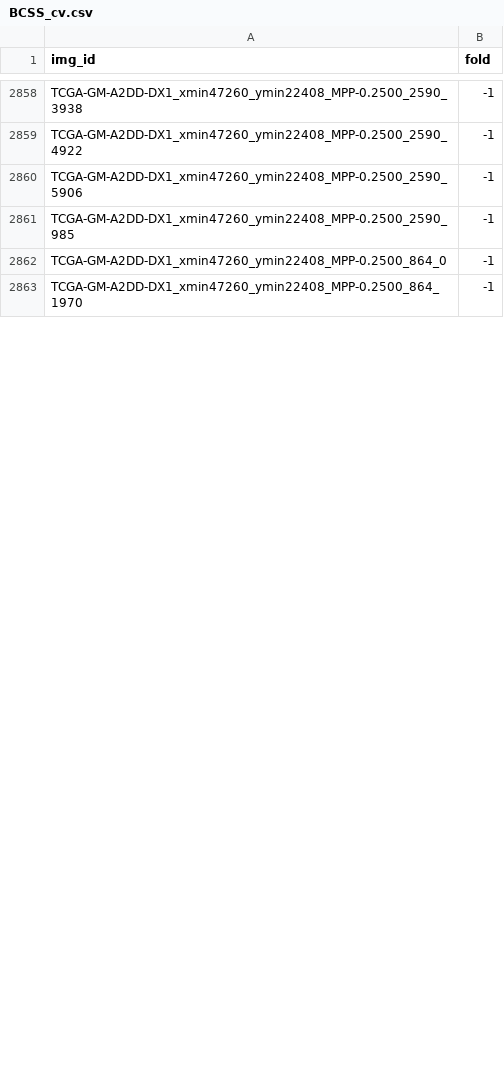
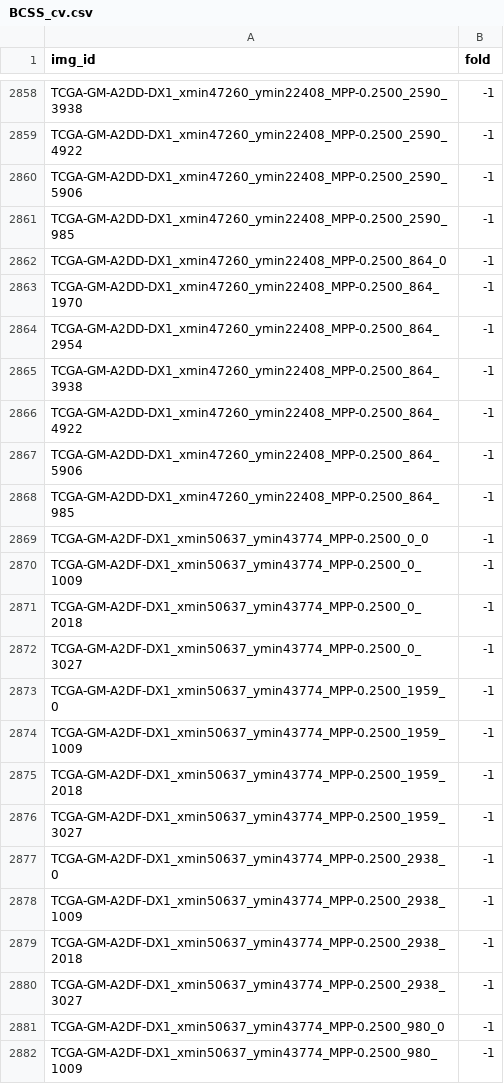
Before and after one commit to calmux/SAMPath-plus, a CSV file: dataset_cfg/BCSS_cv.csv, drawn as a sheet; only a part is shown, gaps mark what is left out; the diff covers the shown part only; the diff names each change by its address in the sheet, - before the commit and + after, or states it on an @@ line.

Commit message:
Fix code blocks

```diff
--- a/dataset_cfg/BCSS_cv.csv
+++ b/dataset_cfg/BCSS_cv.csv
+row 2864: TCGA-GM-A2DD-DX1_xmin47260_ymin22408_MPP-0.2500_864_2954 | -1
+row 2865: TCGA-GM-A2DD-DX1_xmin47260_ymin22408_MPP-0.2500_864_3938 | -1
+row 2866: TCGA-GM-A2DD-DX1_xmin47260_ymin22408_MPP-0.2500_864_4922 | -1
+row 2867: TCGA-GM-A2DD-DX1_xmin47260_ymin22408_MPP-0.2500_864_5906 | -1
+row 2868: TCGA-GM-A2DD-DX1_xmin47260_ymin22408_MPP-0.2500_864_985 | -1
+row 2869: TCGA-GM-A2DF-DX1_xmin50637_ymin43774_MPP-0.2500_0_0 | -1
+row 2870: TCGA-GM-A2DF-DX1_xmin50637_ymin43774_MPP-0.2500_0_1009 | -1
+row 2871: TCGA-GM-A2DF-DX1_xmin50637_ymin43774_MPP-0.2500_0_2018 | -1
+row 2872: TCGA-GM-A2DF-DX1_xmin50637_ymin43774_MPP-0.2500_0_3027 | -1
+row 2873: TCGA-GM-A2DF-DX1_xmin50637_ymin43774_MPP-0.2500_1959_0 | -1
+row 2874: TCGA-GM-A2DF-DX1_xmin50637_ymin43774_MPP-0.2500_1959_1009 | -1
+row 2875: TCGA-GM-A2DF-DX1_xmin50637_ymin43774_MPP-0.2500_1959_2018 | -1
+row 2876: TCGA-GM-A2DF-DX1_xmin50637_ymin43774_MPP-0.2500_1959_3027 | -1
+row 2877: TCGA-GM-A2DF-DX1_xmin50637_ymin43774_MPP-0.2500_2938_0 | -1
+row 2878: TCGA-GM-A2DF-DX1_xmin50637_ymin43774_MPP-0.2500_2938_1009 | -1
+row 2879: TCGA-GM-A2DF-DX1_xmin50637_ymin43774_MPP-0.2500_2938_2018 | -1
+row 2880: TCGA-GM-A2DF-DX1_xmin50637_ymin43774_MPP-0.2500_2938_3027 | -1
+row 2881: TCGA-GM-A2DF-DX1_xmin50637_ymin43774_MPP-0.2500_980_0 | -1
+row 2882: TCGA-GM-A2DF-DX1_xmin50637_ymin43774_MPP-0.2500_980_1009 | -1
```
Also changed, not shown: 8 added rows and 1 edited cell elsewhere in this file.
